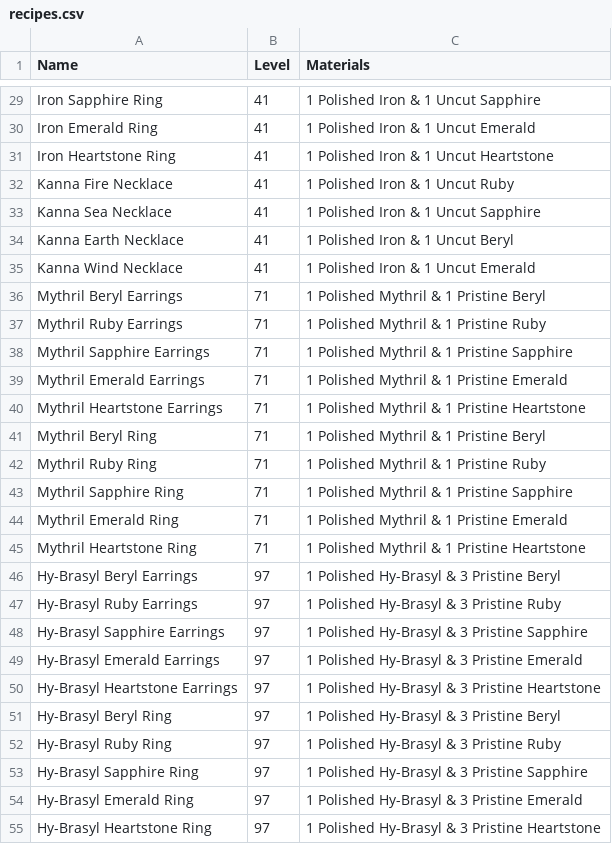
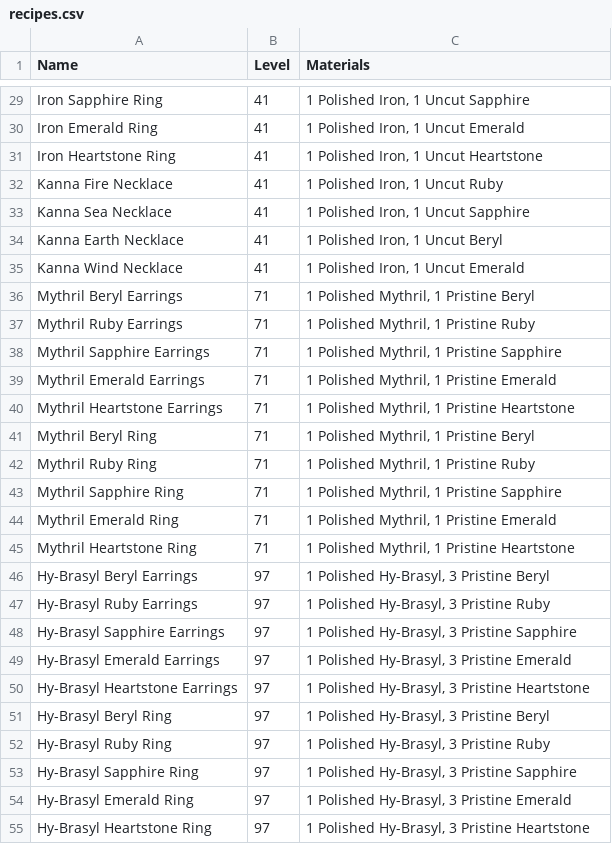
Before and after one commit to unora-project/unora-project.github.io, a CSV file: docs/professions/csv/jewelcrafting/recipes.csv, drawn as a sheet; only a part is shown, gaps mark what is left out; the diff covers the shown part only; the diff names each change by its address in the sheet, - before the commit and + after, or states it on an @@ line.

```diff
--- a/docs/professions/csv/jewelcrafting/recipes.csv
+++ b/docs/professions/csv/jewelcrafting/recipes.csv
-C29 (Materials): 1 Polished Iron & 1 Uncut Sapphire
+C29 (Materials): 1 Polished Iron, 1 Uncut Sapphire
-C30 (Materials): 1 Polished Iron & 1 Uncut Emerald
+C30 (Materials): 1 Polished Iron, 1 Uncut Emerald
-C31 (Materials): 1 Polished Iron & 1 Uncut Heartstone
+C31 (Materials): 1 Polished Iron, 1 Uncut Heartstone
-C32 (Materials): 1 Polished Iron & 1 Uncut Ruby
+C32 (Materials): 1 Polished Iron, 1 Uncut Ruby
-C33 (Materials): 1 Polished Iron & 1 Uncut Sapphire
+C33 (Materials): 1 Polished Iron, 1 Uncut Sapphire
-C34 (Materials): 1 Polished Iron & 1 Uncut Beryl
+C34 (Materials): 1 Polished Iron, 1 Uncut Beryl
-C35 (Materials): 1 Polished Iron & 1 Uncut Emerald
+C35 (Materials): 1 Polished Iron, 1 Uncut Emerald
-C36 (Materials): 1 Polished Mythril & 1 Pristine Beryl
+C36 (Materials): 1 Polished Mythril, 1 Pristine Beryl
-C37 (Materials): 1 Polished Mythril & 1 Pristine Ruby
+C37 (Materials): 1 Polished Mythril, 1 Pristine Ruby
-C38 (Materials): 1 Polished Mythril & 1 Pristine Sapphire
+C38 (Materials): 1 Polished Mythril, 1 Pristine Sapphire
-C39 (Materials): 1 Polished Mythril & 1 Pristine Emerald
+C39 (Materials): 1 Polished Mythril, 1 Pristine Emerald
-C40 (Materials): 1 Polished Mythril & 1 Pristine Heartstone
+C40 (Materials): 1 Polished Mythril, 1 Pristine Heartstone
-C41 (Materials): 1 Polished Mythril & 1 Pristine Beryl
+C41 (Materials): 1 Polished Mythril, 1 Pristine Beryl
-C42 (Materials): 1 Polished Mythril & 1 Pristine Ruby
+C42 (Materials): 1 Polished Mythril, 1 Pristine Ruby
-C43 (Materials): 1 Polished Mythril & 1 Pristine Sapphire
+C43 (Materials): 1 Polished Mythril, 1 Pristine Sapphire
-C44 (Materials): 1 Polished Mythril & 1 Pristine Emerald
+C44 (Materials): 1 Polished Mythril, 1 Pristine Emerald
-C45 (Materials): 1 Polished Mythril & 1 Pristine Heartstone
+C45 (Materials): 1 Polished Mythril, 1 Pristine Heartstone
-C46 (Materials): 1 Polished Hy-Brasyl & 3 Pristine Beryl
+C46 (Materials): 1 Polished Hy-Brasyl, 3 Pristine Beryl
-C47 (Materials): 1 Polished Hy-Brasyl & 3 Pristine Ruby
+C47 (Materials): 1 Polished Hy-Brasyl, 3 Pristine Ruby
-C48 (Materials): 1 Polished Hy-Brasyl & 3 Pristine Sapphire
+C48 (Materials): 1 Polished Hy-Brasyl, 3 Pristine Sapphire
-C49 (Materials): 1 Polished Hy-Brasyl & 3 Pristine Emerald
+C49 (Materials): 1 Polished Hy-Brasyl, 3 Pristine Emerald
-C50 (Materials): 1 Polished Hy-Brasyl & 3 Pristine Heartstone
+C50 (Materials): 1 Polished Hy-Brasyl, 3 Pristine Heartstone
-C51 (Materials): 1 Polished Hy-Brasyl & 3 Pristine Beryl
+C51 (Materials): 1 Polished Hy-Brasyl, 3 Pristine Beryl
-C52 (Materials): 1 Polished Hy-Brasyl & 3 Pristine Ruby
+C52 (Materials): 1 Polished Hy-Brasyl, 3 Pristine Ruby
-C53 (Materials): 1 Polished Hy-Brasyl & 3 Pristine Sapphire
+C53 (Materials): 1 Polished Hy-Brasyl, 3 Pristine Sapphire
-C54 (Materials): 1 Polished Hy-Brasyl & 3 Pristine Emerald
+C54 (Materials): 1 Polished Hy-Brasyl, 3 Pristine Emerald
-C55 (Materials): 1 Polished Hy-Brasyl & 3 Pristine Heartstone
+C55 (Materials): 1 Polished Hy-Brasyl, 3 Pristine Heartstone
```
Also changed, not shown: 4 added rows and 55 edited cells elsewhere in this file, docs/professions/csv/alchemy/recipes.csv, docs/professions/csv/weaponsmithing/weapons.csv.
